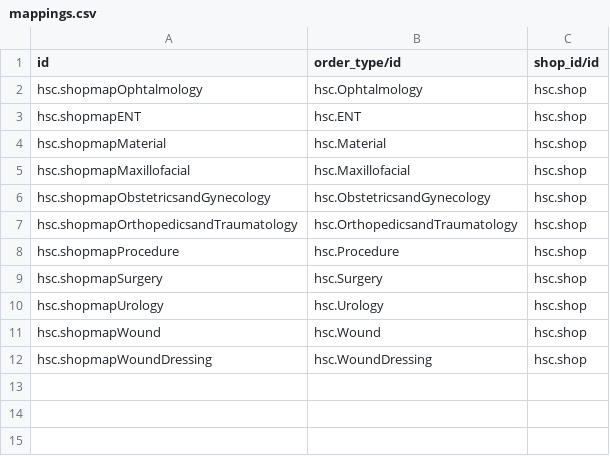
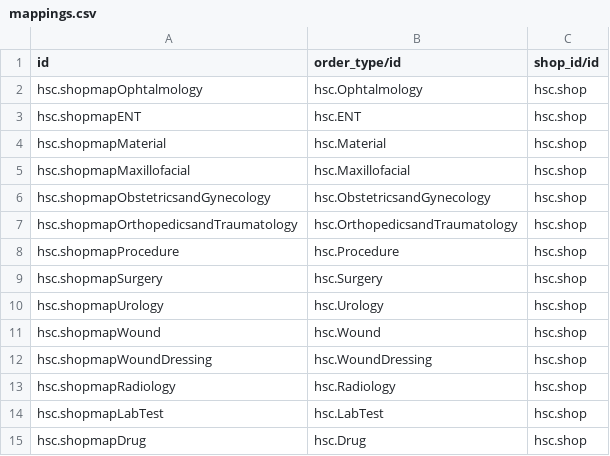
Before and after one commit to nuhuhmutebi/odoo-config-hsc, a CSV file: configuration/shop_mapping/mappings.csv, drawn as a sheet; the diff names each change by its address in the sheet, - before the commit and + after, or states it on an @@ line.

Commit message:
AFKR-16: Provide missing order types and shop mappings

```diff
--- a/configuration/shop_mapping/mappings.csv
+++ b/configuration/shop_mapping/mappings.csv
+row 13: hsc.shopmapRadiology | hsc.Radiology | hsc.shop
+row 14: hsc.shopmapLabTest | hsc.LabTest | hsc.shop
+row 15: hsc.shopmapDrug | hsc.Drug | hsc.shop
```
Also changed, not shown: configuration/order_type/order_types.csv.
